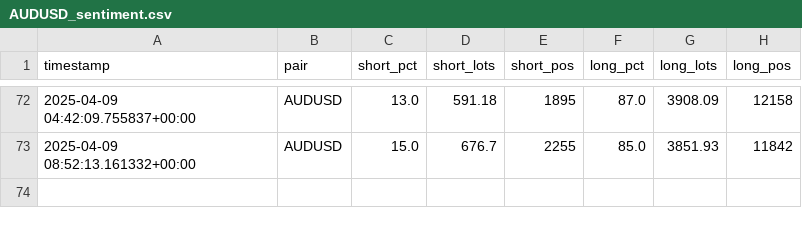
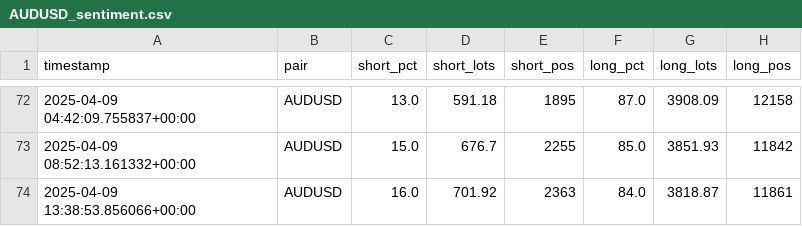
Before and after one commit to leslypierre/dumb-money-index, a CSV file: data_sentiment/AUDUSD_sentiment.csv, drawn as a sheet; only a part is shown, gaps mark what is left out.

```diff
--- a/data_sentiment/AUDUSD_sentiment.csv
+++ b/data_sentiment/AUDUSD_sentiment.csv
@@ -73 +73,2 @@ timestamp,pair,short_pct,short_lots,short_pos,long_pct,long_lots,long_pos
 2025-04-09 08:52:13.161332+00:00,AUDUSD,15.0,676.7,2255,85.0,3851.93,11842
+2025-04-09 13:38:53.856066+00:00,AUDUSD,16.0,701.92,2363,84.0,3818.87,11861
```
Also changed, not shown: data_sentiment/AUDCAD_sentiment.csv, data_sentiment/AUDNZD_sentiment.csv, 25 other files.
